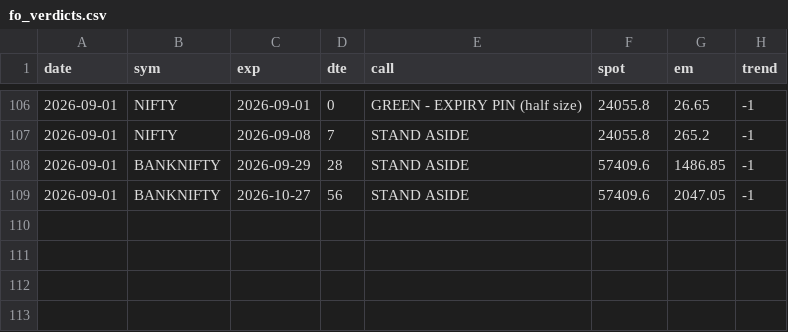
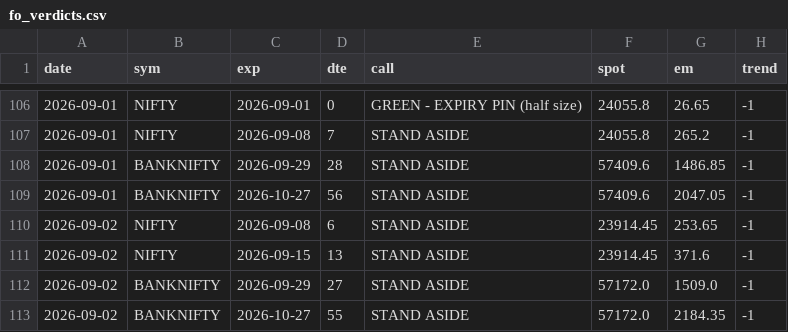
Before and after one commit to CGK0101/Smart-Money-Screener, a CSV file: data/fo_verdicts.csv, drawn as a sheet; only a part is shown, gaps mark what is left out; the diff names each change by its address in the sheet, - before the commit and + after, or states it on an @@ line.

```diff
--- a/data/fo_verdicts.csv
+++ b/data/fo_verdicts.csv
+row 110: 2026-09-02 | NIFTY | 2026-09-08 | 6 | STAND ASIDE | 23914.45 | 253.65 | -1
+row 111: 2026-09-02 | NIFTY | 2026-09-15 | 13 | STAND ASIDE | 23914.45 | 371.6 | -1
+row 112: 2026-09-02 | BANKNIFTY | 2026-09-29 | 27 | STAND ASIDE | 57172.0 | 1509.0 | -1
+row 113: 2026-09-02 | BANKNIFTY | 2026-10-27 | 55 | STAND ASIDE | 57172.0 | 2184.35 | -1
```
Also changed, not shown: data/events/block.csv, data/events/bulk.csv, 6 other files.
